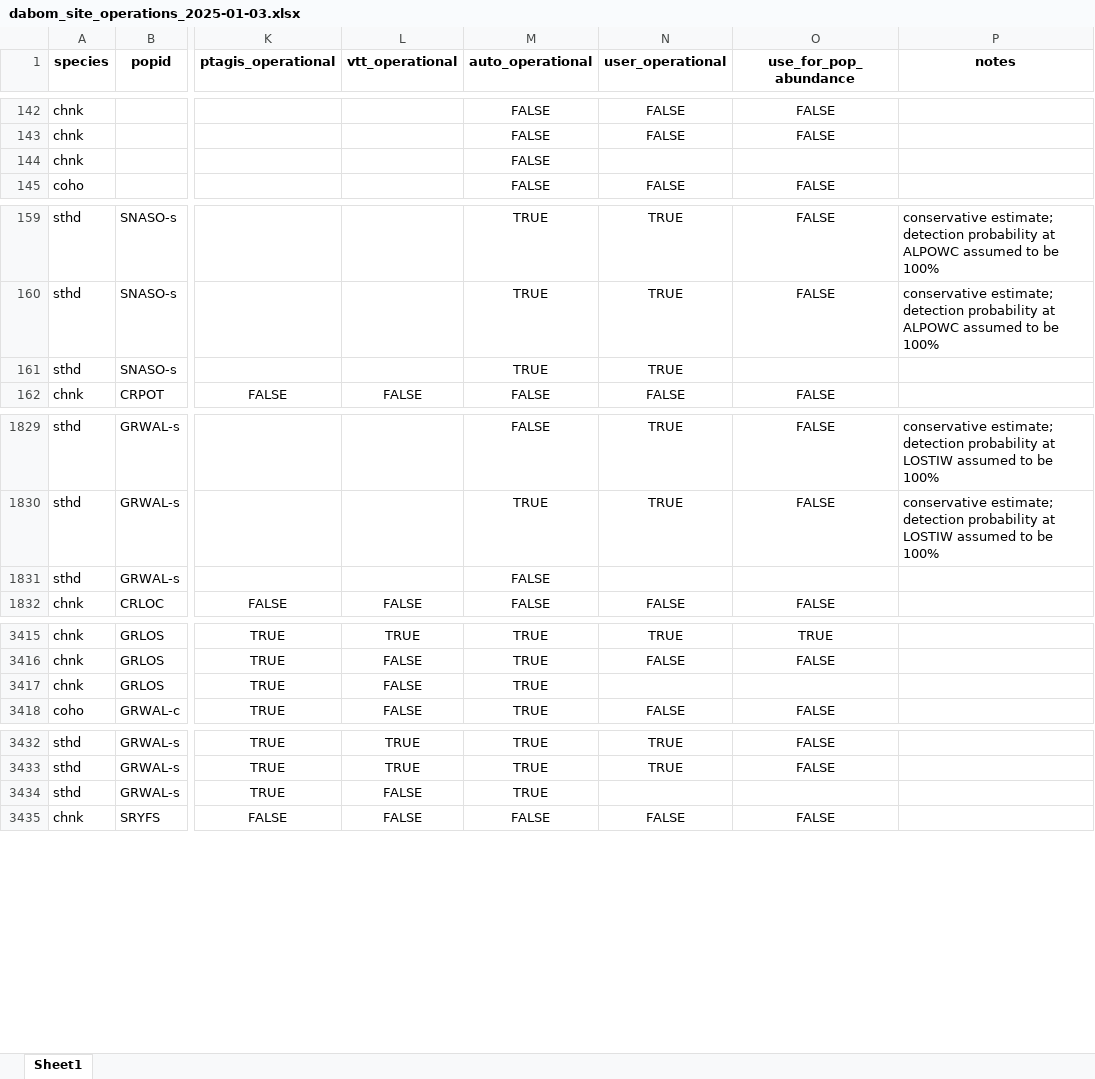
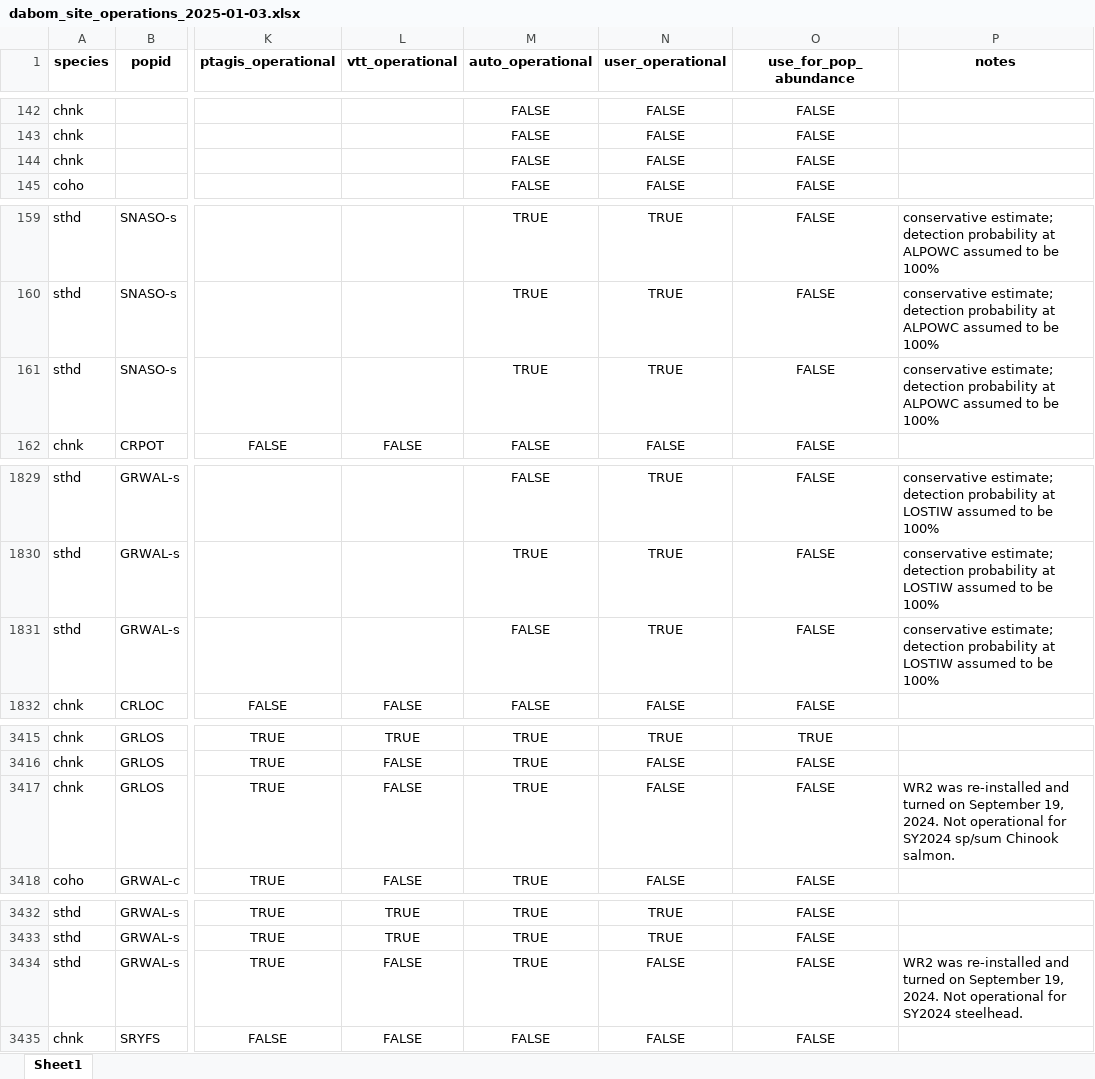
Before and after one commit to NPTfisheries/SnakeRiverIPTDS, an Excel workbook: output/iptds_operations/dabom_site_operations_2025-01-03.xlsx, sheet Sheet1, drawn as a sheet; only a part is shown, gaps mark what is left out; values as stored, in another font and other column widths than the file's, no borders; the diff covers the shown part only; the diff names each change by its address in the sheet, - before the commit and + after, or states it on an @@ line.

Commit message:
reviewed iptds ops and sites for pop estimates; sy24 chnk & sthd

```diff
--- a/output/iptds_operations/dabom_site_operations_2025-01-03.xlsx (sheet Sheet1)
+++ b/output/iptds_operations/dabom_site_operations_2025-01-03.xlsx (sheet Sheet1)
-N144 (user_operational): (empty)
+N144 (user_operational): FALSE
-O144 (use_for_pop_abundance): (empty)
+O144 (use_for_pop_abundance): FALSE
-O161 (use_for_pop_abundance): (empty)
+O161 (use_for_pop_abundance): FALSE
-P161 (notes): (empty)
+P161 (notes): conservative estimate; detection probability at ALPOWC assumed to be 100%
-N1831 (user_operational): (empty)
+N1831 (user_operational): TRUE
-O1831 (use_for_pop_abundance): (empty)
+O1831 (use_for_pop_abundance): FALSE
-P1831 (notes): (empty)
+P1831 (notes): conservative estimate; detection probability at LOSTIW assumed to be 100%
-N3417 (user_operational): (empty)
+N3417 (user_operational): FALSE
-O3417 (use_for_pop_abundance): (empty)
+O3417 (use_for_pop_abundance): FALSE
-P3417 (notes): (empty)
+P3417 (notes): WR2 was re-installed and turned on September 19, 2024. Not operational for SY2024 sp/sum Chinook salmon.
-N3434 (user_operational): (empty)
+N3434 (user_operational): FALSE
-O3434 (use_for_pop_abundance): (empty)
+O3434 (use_for_pop_abundance): FALSE
-P3434 (notes): (empty)
+P3434 (notes): WR2 was re-installed and turned on September 19, 2024. Not operational for SY2024 steelhead.
```
Also changed, not shown: 269 edited cells elsewhere in this sheet.
